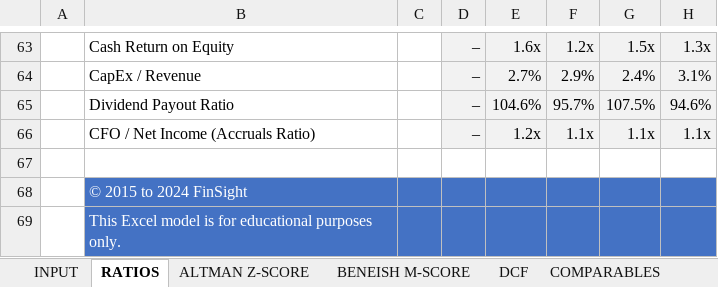
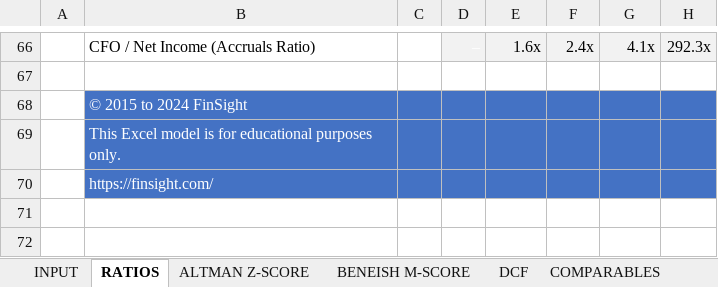
Before and after one commit to baptistejeh07-art/finsight-ia, an Excel workbook: assets/TEMPLATE.xlsx, sheet RATIOS, drawn as a sheet; only a part is shown, gaps mark what is left out; the shorter side is filled out with more unchanged rows; values as stored, in another font and other column widths than the file's, no borders; charts and pictures and conditional formats not drawn; removed rows and columns are numbered as before the commit, all else as after; the diff covers the shown part only; the diff names each change by its address in the sheet, - before the commit and + after, or states it on an @@ line.

```diff
--- a/assets/TEMPLATE.xlsx (sheet RATIOS)
+++ b/assets/TEMPLATE.xlsx (sheet RATIOS)
-B66: Cash Return on Equity
+B66: CFO / Net Income (Accruals Ratio)
-D66 text colour: black
+D66 text colour: #FFFFFF
-F66: 1.2x
+F66: 2.4x
-G66: 1.5x
+G66: 4.1x
-H66: 1.3x
+H66: 292.3x
-row 64:  | CapEx / Revenue |  | – | 2.7% | 2.9% | 2.4% | 3.1%
-row 65:  | Dividend Payout Ratio |  | – | 104.6% | 95.7% | 107.5% | 94.6%
-row 66:  | CFO / Net Income (Accruals Ratio) |  | – | 1.2x | 1.1x | 1.1x | 1.1x
```
Also changed, not shown: 49 added rows, 46 removed rows, 53 edited cells and cell formats elsewhere in this sheet, sheet DCF, sheet INPUT, sheet SCENARIOS, sheet COMPARABLES, sheet DASHBOARD, sheet DASHBOARD 2, 2 more sheets, formulas that keep their value, charts or pictures, 2 other files.
